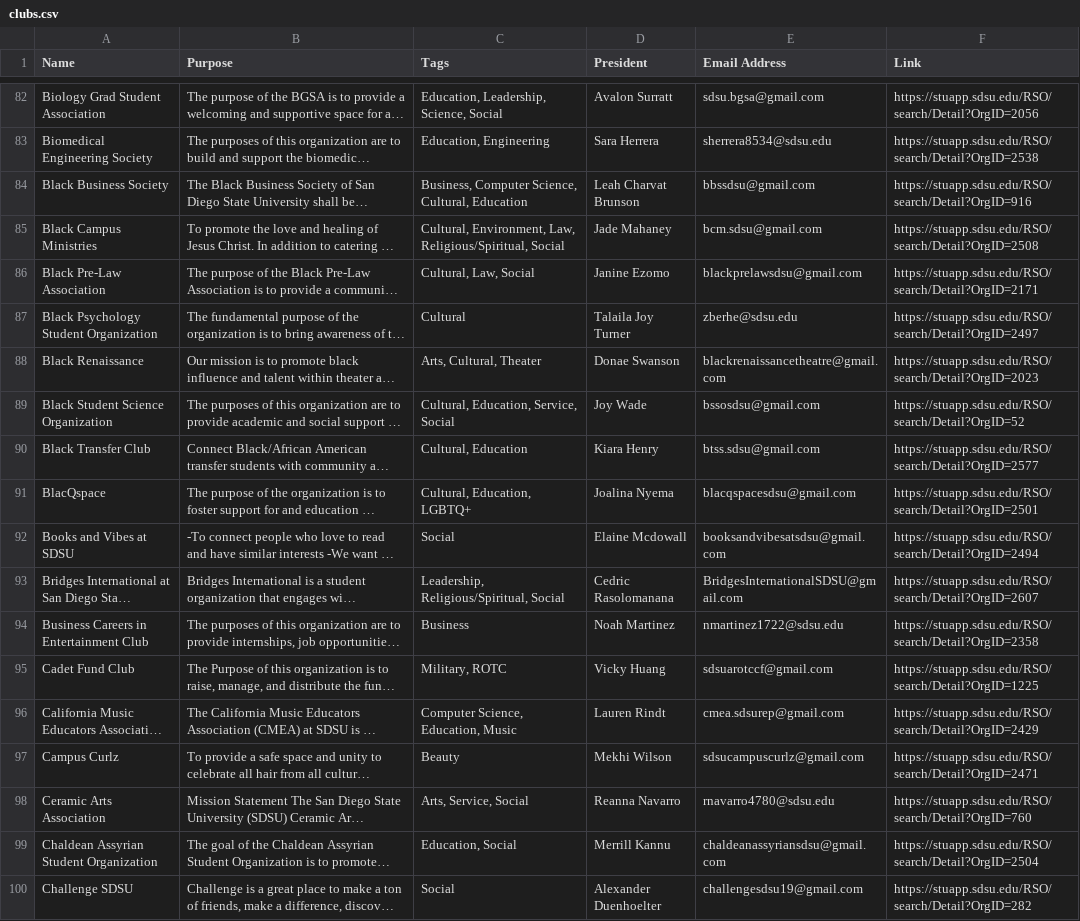
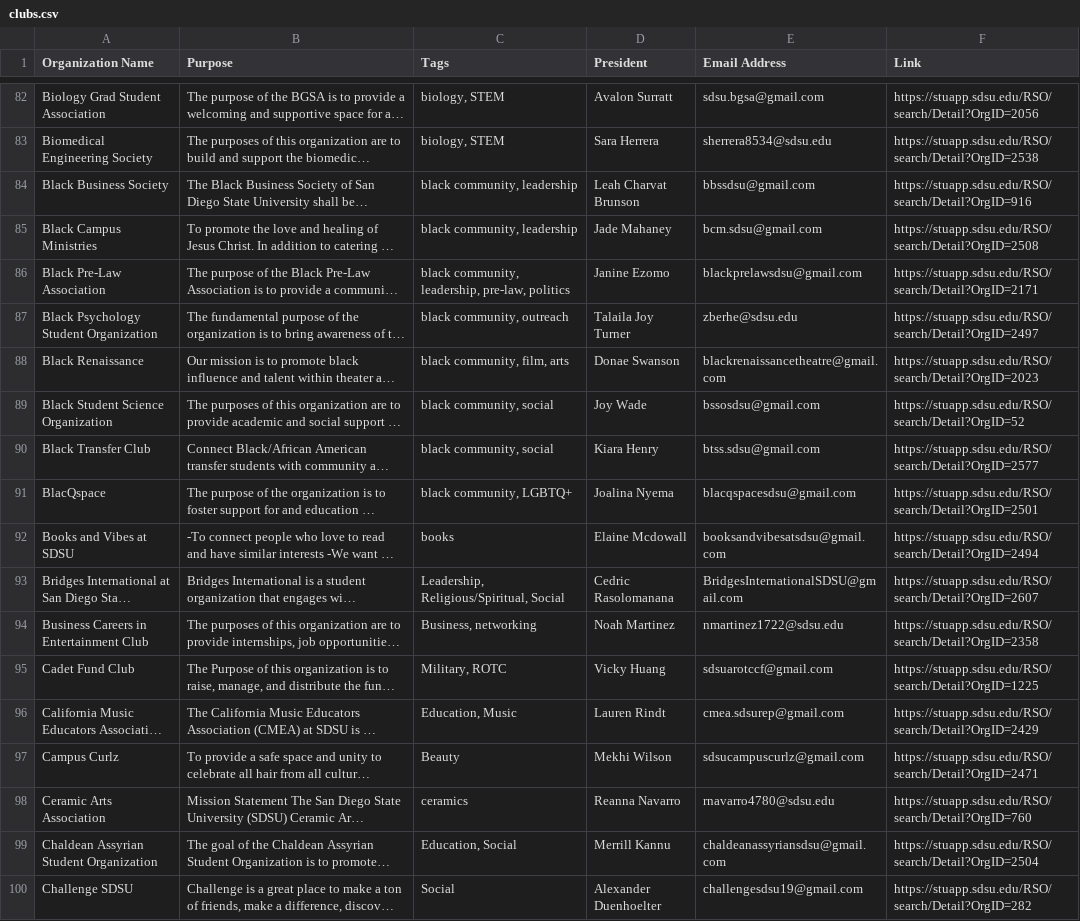
Before and after one commit to gapuzjia/Innovate4SDSUHackathon, a CSV file: clubs.csv, drawn as a sheet; only a part is shown, gaps mark what is left out; long unchanged cells end in …; the diff covers the shown part only; the diff names each change by its address in the sheet, - before the commit and + after, or states it on an @@ line.

```diff
--- a/clubs.csv
+++ b/clubs.csv
-A1: Name
+A1: Organization Name
-C82 (Tags): Education, Leadership, Science, Social
+C82 (Tags): biology, STEM
-C83 (Tags): Education, Engineering
+C83 (Tags): biology, STEM
-C84 (Tags): Business, Computer Science, Cultural, Education
+C84 (Tags): black community, leadership
-C85 (Tags): Cultural, Environment, Law, Religious/Spiritual, Social
+C85 (Tags): black community, leadership
-C86 (Tags): Cultural, Law, Social
+C86 (Tags): black community, leadership, pre-law, politics
-C87 (Tags): Cultural
+C87 (Tags): black community, outreach
-C88 (Tags): Arts, Cultural, Theater
+C88 (Tags): black community, film, arts
-C89 (Tags): Cultural, Education, Service, Social
+C89 (Tags): black community, social
-C90 (Tags): Cultural, Education
+C90 (Tags): black community, social
-C91 (Tags): Cultural, Education, LGBTQ+
+C91 (Tags): black community, LGBTQ+
-C92 (Tags): Social
+C92 (Tags): books
-C94 (Tags): Business
+C94 (Tags): Business, networking
-C96 (Tags): Computer Science, Education, Music
+C96 (Tags): Education, Music
-C98 (Tags): Arts, Service, Social
+C98 (Tags): ceramics
```
Also changed, not shown: 36 edited cells elsewhere in this file, 7 other files.
